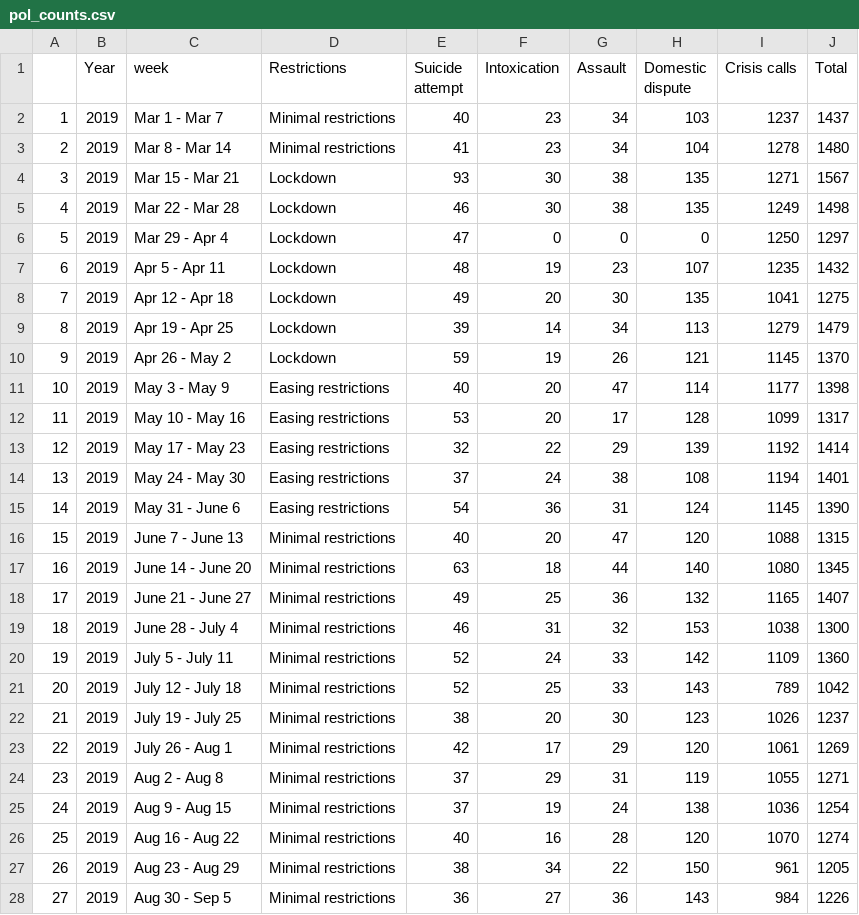
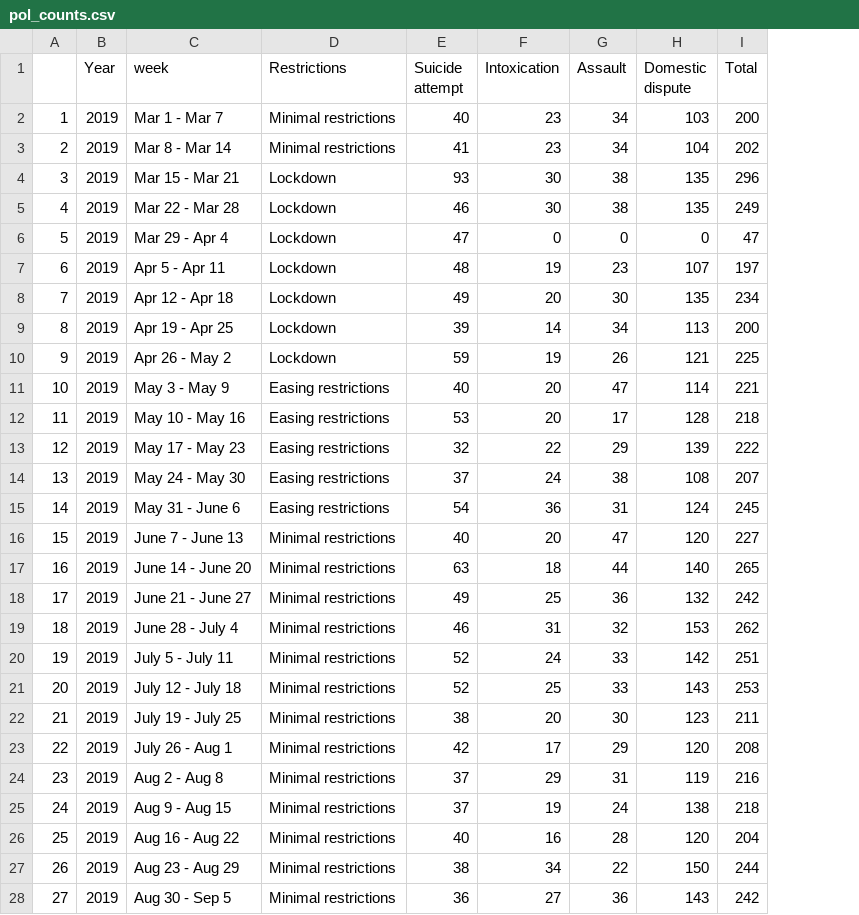
Before and after one commit to alechay/covid19-mh, a CSV file: data/pol_counts.csv, drawn as a sheet; only a part is shown; removed rows and columns are numbered as before the commit, all else as after; the diff covers the shown part only; the diff names each change by its address in the sheet, - before the commit and + after, or states it on an @@ line.

Commit message:
crisis calls separate

```diff
--- a/data/pol_counts.csv
+++ b/data/pol_counts.csv
-column I (Crisis calls), rows 2-28: 1237 | 1278 | 1271 | 1249 | 1250 | 1235 | 1041 | 1279 | 1145 | 1177 | 1099 | 1192 | 1194 | 1145 | 1088 | 1080 | 1165 | 1038 | 1109 | 789 | 1026 | 1061 | 1055 | 1036 | 1070 | 961 | 984
-I2 (Total): 1437
+I2 (Total): 200
-I3 (Total): 1480
+I3 (Total): 202
-I4 (Total): 1567
+I4 (Total): 296
-I5 (Total): 1498
+I5 (Total): 249
-I6 (Total): 1297
+I6 (Total): 47
-I7 (Total): 1432
+I7 (Total): 197
-I8 (Total): 1275
+I8 (Total): 234
-I9 (Total): 1479
+I9 (Total): 200
-I10 (Total): 1370
+I10 (Total): 225
-I11 (Total): 1398
+I11 (Total): 221
-I12 (Total): 1317
+I12 (Total): 218
-I13 (Total): 1414
+I13 (Total): 222
-I14 (Total): 1401
+I14 (Total): 207
-I15 (Total): 1390
+I15 (Total): 245
-I16 (Total): 1315
+I16 (Total): 227
-I17 (Total): 1345
+I17 (Total): 265
-I18 (Total): 1407
+I18 (Total): 242
-I19 (Total): 1300
+I19 (Total): 262
-I20 (Total): 1360
+I20 (Total): 251
-I21 (Total): 1042
+I21 (Total): 253
-I22 (Total): 1237
+I22 (Total): 211
-I23 (Total): 1269
+I23 (Total): 208
-I24 (Total): 1271
+I24 (Total): 216
-I25 (Total): 1254
+I25 (Total): 218
-I26 (Total): 1274
+I26 (Total): 204
-I27 (Total): 1205
+I27 (Total): 244
-I28 (Total): 1226
+I28 (Total): 242
```
Also changed, not shown: 27 edited cells elsewhere in this file, stat_tests/pol_reg_coef.csv, 15 other files.
